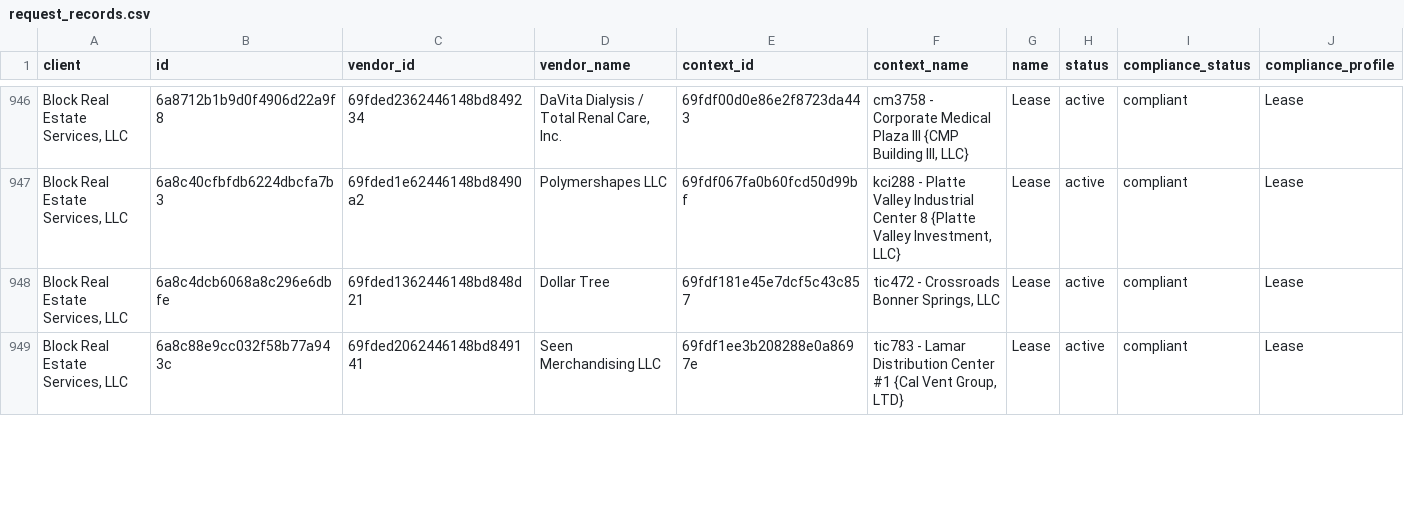
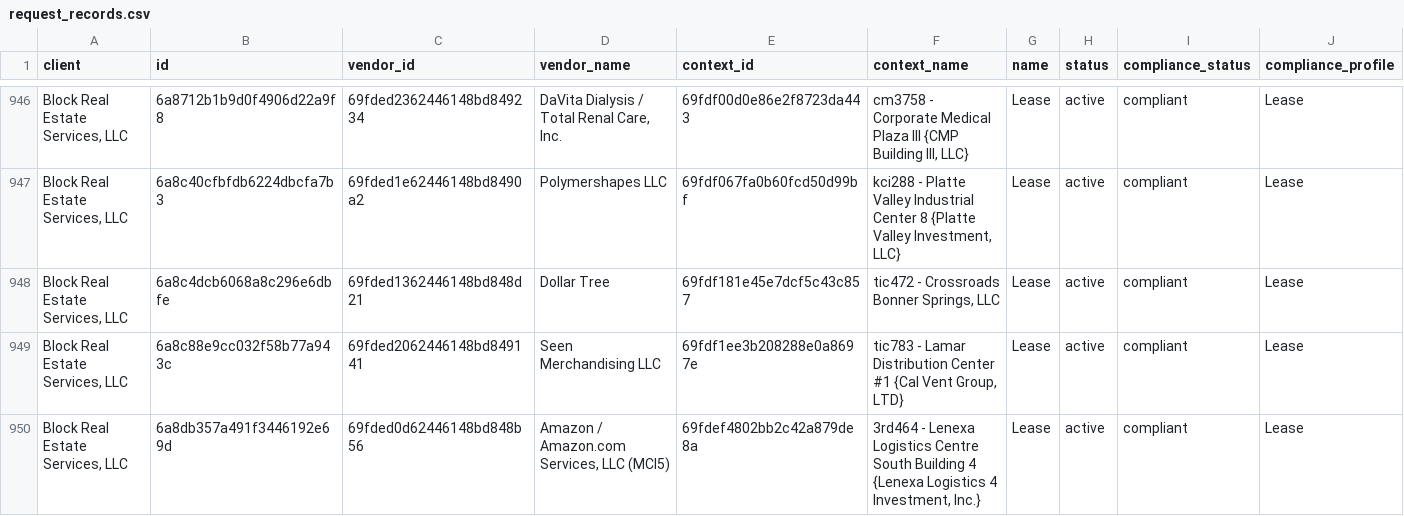
Before and after one commit to PhilipIrving/hubcertsecure, a CSV file: data/trustlayer/request_records.csv, drawn as a sheet; only a part is shown, gaps mark what is left out; rows hold the shown columns only; the diff covers the shown part only; the diff names each change by its address in the sheet, - before the commit and + after, or states it on an @@ line.

```diff
--- a/data/trustlayer/request_records.csv
+++ b/data/trustlayer/request_records.csv
+row 950: Block Real Estate Services, LLC | 6a8db357a491f3446192e69d | 69fded0d62446148bd848b56 | Amazon / Amazon.com Services, LLC (MCI5) | 69fdef4802bb2c42a879de8a | 3rd464 - Lenexa Logistics Centre South Building 4 {Lenexa Logistics 4 Investment, Inc.} | Lease | active | compliant | Lease
```
Also changed, not shown: 10 edited cells elsewhere in this file, data/trustlayer/coverages.csv, data/trustlayer/criteria.csv, 33 other files.
